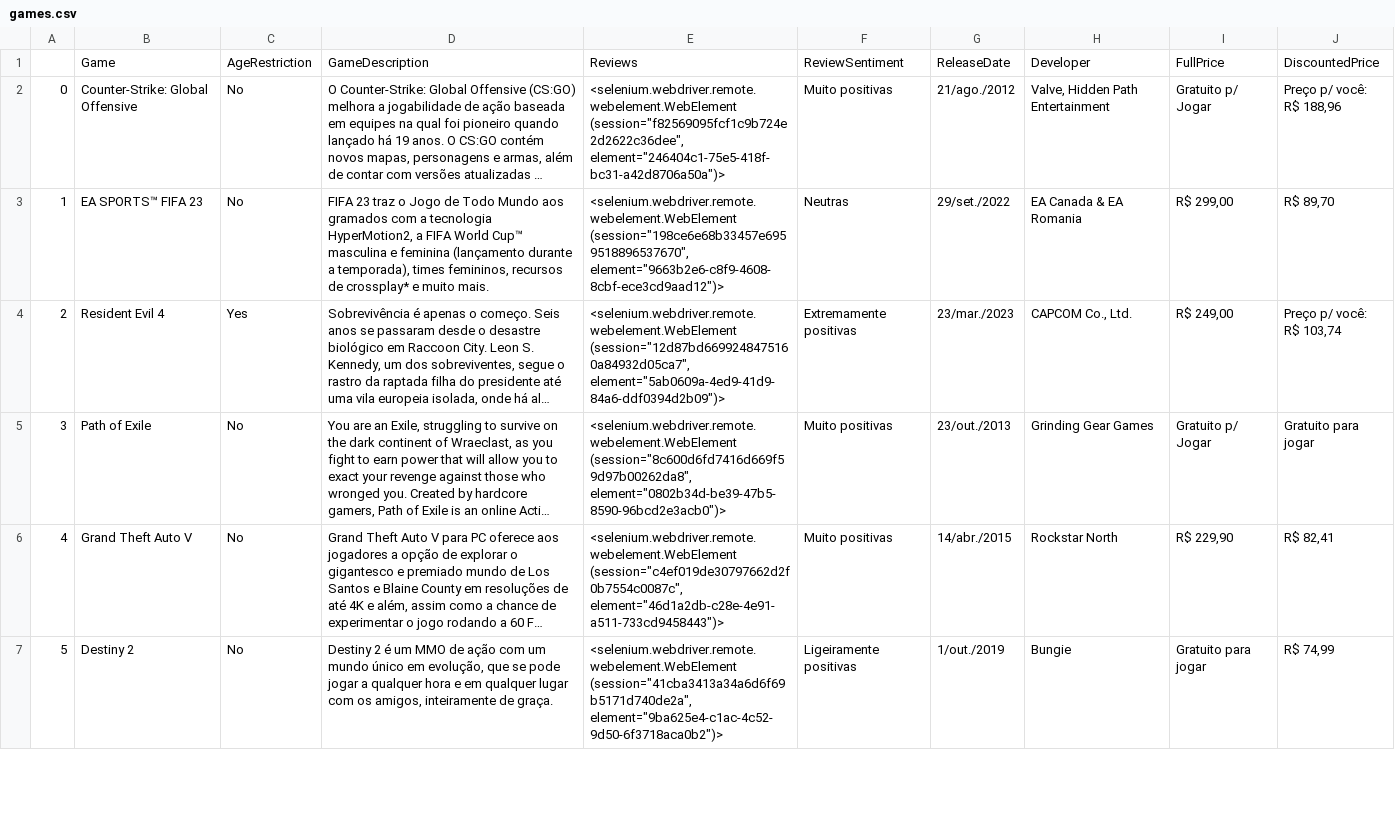
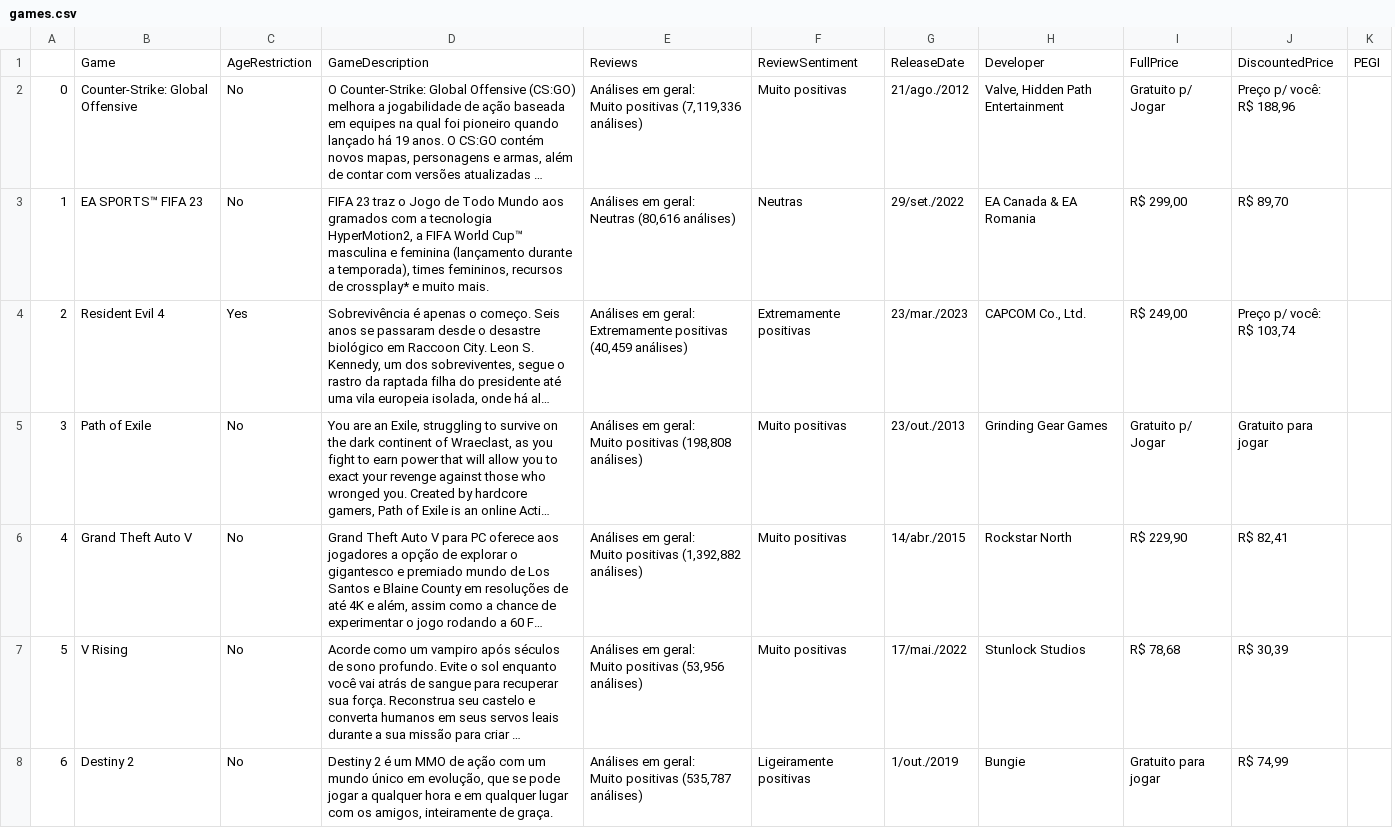
Before and after one commit to liamarguedas/Steam-Scraping-Selenium, a CSV file: games.csv, drawn as a sheet; only a part is shown; long unchanged cells end in …; removed rows and columns are numbered as before the commit, all else as after; ↵ is a line break in a cell; the diff covers the shown part only; the diff names each change by its address in the sheet, - before the commit and + after, or states it on an @@ line.

Commit message:
PEGI needed to be fix

```diff
--- a/games.csv
+++ b/games.csv
-column E, rows 1-7: Reviews | <selenium.webdriver.remote.webelement.WebElement (session="f82569095fcf1c9b724e2d2622c36dee", element="246404c1-75e5-418f-bc31-a42d8706a50a")> | <selenium.webdriver.remote.webelement.WebElement (session="198ce6e68b33457e6959518896537670", element="9663b2e6-c8f9-4608-8cbf-ece3cd9aad12")> | <selenium.webdriver.remote.webelement.WebElement (session="12d87bd6699248475160a84932d05ca7", element="5ab0609a-4ed9-41d9-84a6-ddf0394d2b09")> | <selenium.webdriver.remote.webelement.WebElement (session="8c600d6fd7416d669f59d97b00262da8", element="0802b34d-be39-47b5-8590-96bcd2e3acb0")> | <selenium.webdriver.remote.webelement.WebElement (session="c4ef019de30797662d2f0b7554c0087c", element="46d1a2db-c28e-4e91-a511-733cd9458443")> | <selenium.webdriver.remote.webelement.WebElement (session="41cba3413a34a6d6f69b5171d740de2a", element="9ba625e4-c1ac-4c52-9d50-6f3718aca0b2")>
+column E, rows 1-6: Reviews | Análises em geral: ↵ Muito positivas (7,119,336 análises) | Análises em geral: ↵ Neutras (80,616 análises) | Análises em geral: ↵ Extremamente positivas (40,459 análises) | Análises em geral: ↵ Muito positivas (198,808 análises) | Análises em geral: ↵ Muito positivas (1,392,882 análises); row 8: Análises em geral: ↵ Muito positivas (535,787 análises)
+column K, row 1: PEGI
@@ row 9 moved to row 7: 5 @@
@@ column A renumbered between rows 8 and 10 @@
```
Also changed, not shown: 1 moved row elsewhere in this file, 2 other files.
